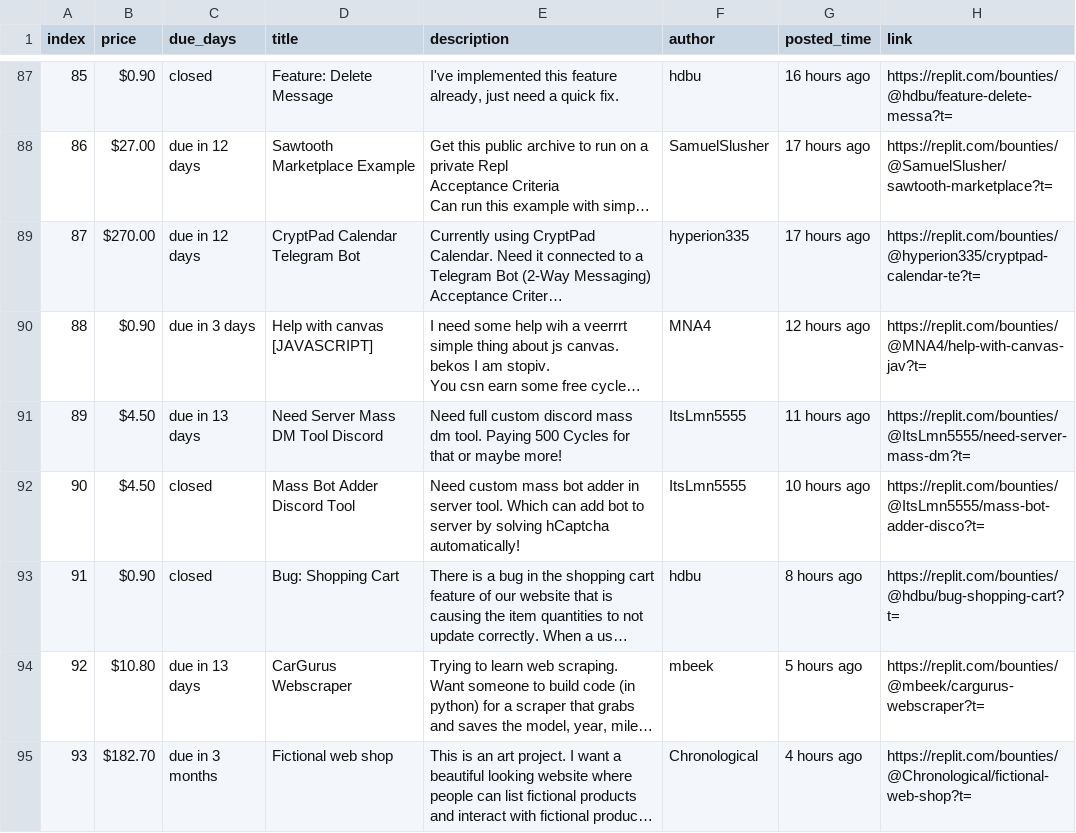
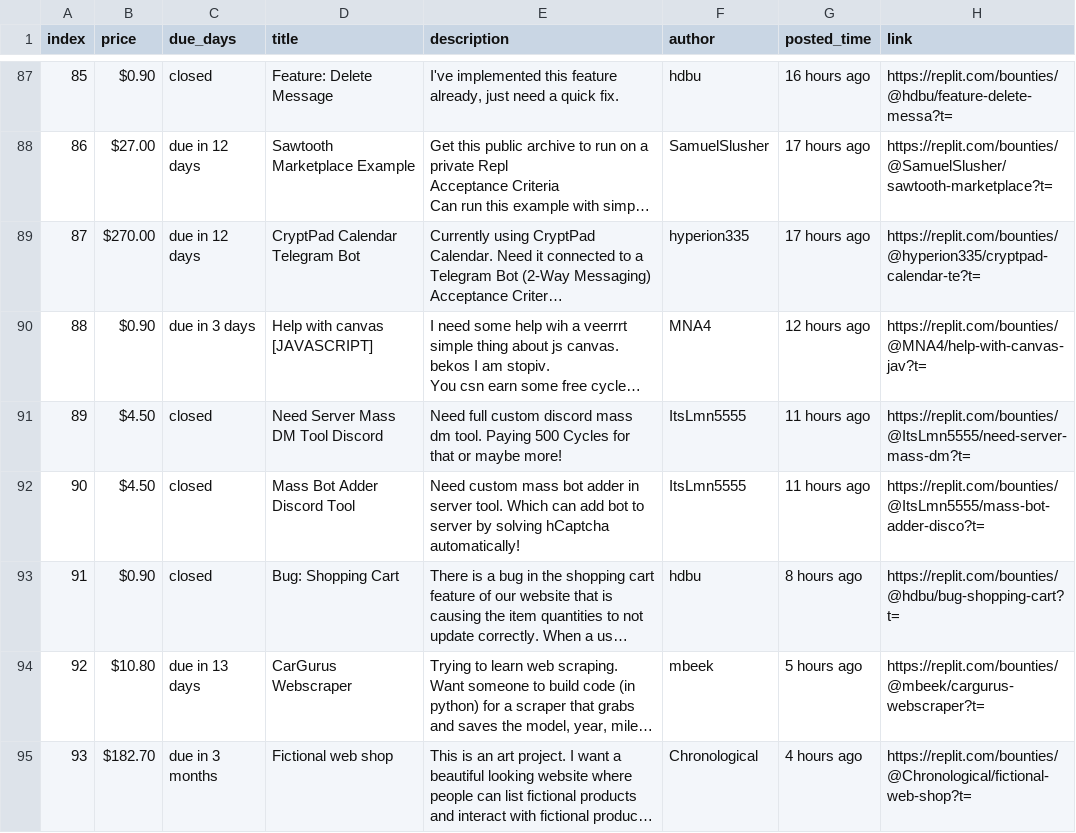
Before and after one commit to YazidKurdi/Replit-bounty-scraper, a CSV file: bounties.csv, drawn as a sheet; only a part is shown, gaps mark what is left out; long unchanged cells end in …; the diff covers the shown part only; the diff names each change by its address in the sheet, - before the commit and + after, or states it on an @@ line.

```diff
--- a/bounties.csv
+++ b/bounties.csv
-C91 (due_days): due in 13 days
+C91 (due_days): closed
-G92 (posted_time): 10 hours ago
+G92 (posted_time): 11 hours ago
```
Also changed, not shown: 1 added row and 2 edited cells elsewhere in this file, 1 other file.
